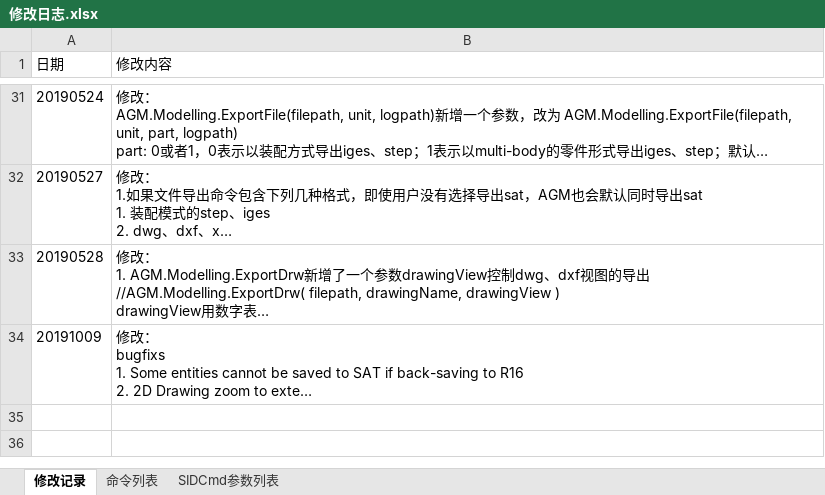
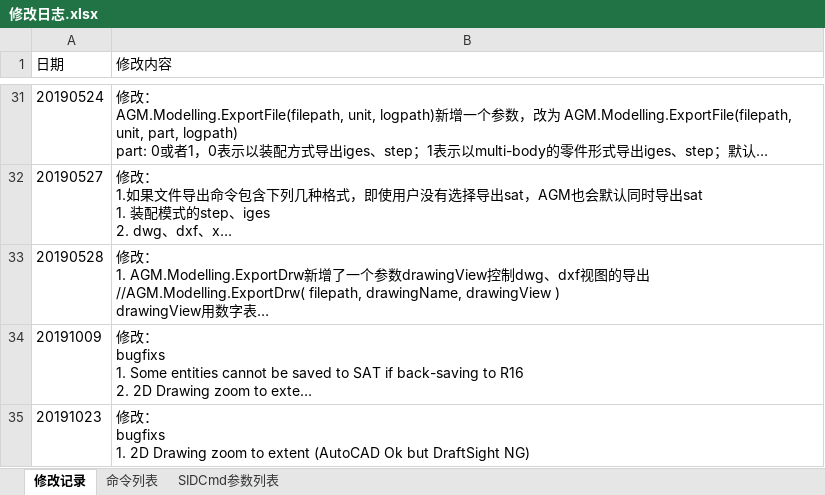
Before and after one commit to xulongroman/SID_Project, an Excel workbook: 修改日志.xlsx, sheet 修改记录, drawn as a sheet; only a part is shown, gaps mark what is left out; long unchanged cells end in …; values as stored, in another font and other column widths than the file's, no borders; ↵ is a line break in a cell; the diff names each change by its address in the sheet, - before the commit and + after, or states it on an @@ line.

Commit message:
bugfix - 2D Drawing zoom to extent (AutoCAD Ok but DraftSight NG)

```diff
--- a/修改日志.xlsx (sheet 修改记录)
+++ b/修改日志.xlsx (sheet 修改记录)
+row 35: 20191023 | 修改： ↵ bugfixs ↵ 1. 2D Drawing zoom to extent (AutoCAD Ok but DraftSight NG)
```
Also changed, not shown: 3 other files.
